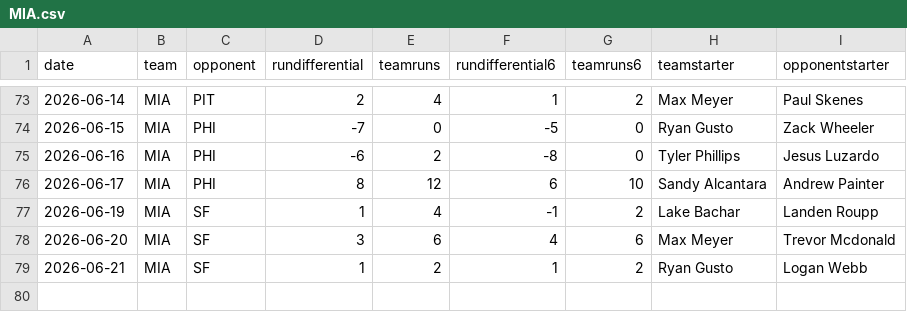
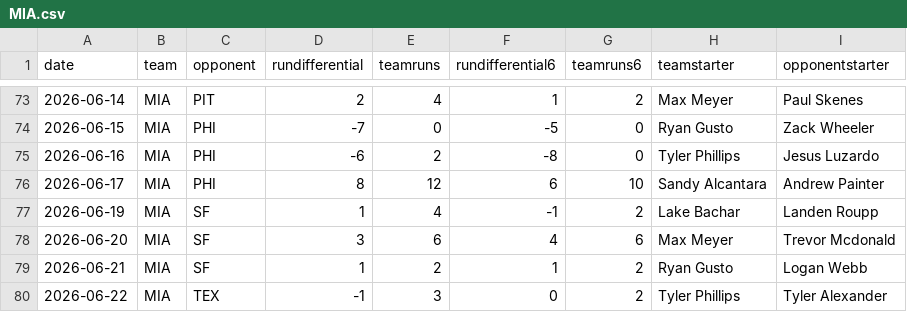
Before and after one commit to fantasy-toolz/mlb-predictions, a CSV file: data/2026/teams/MIA.csv, drawn as a sheet; only a part is shown, gaps mark what is left out.

```diff
--- a/data/2026/teams/MIA.csv
+++ b/data/2026/teams/MIA.csv
@@ -79 +79,2 @@ date,team,opponent,rundifferential,teamruns,rundifferential6,teamruns6,teamstart
 2026-06-21,MIA,SF,1,2,1,2,Ryan Gusto,Logan Webb
+2026-06-22,MIA,TEX,-1,3,0,2,Tyler Phillips,Tyler Alexander
```
Also changed, not shown: data/2026/teams/AZ.csv, data/2026/teams/CIN.csv, 25 other files.
